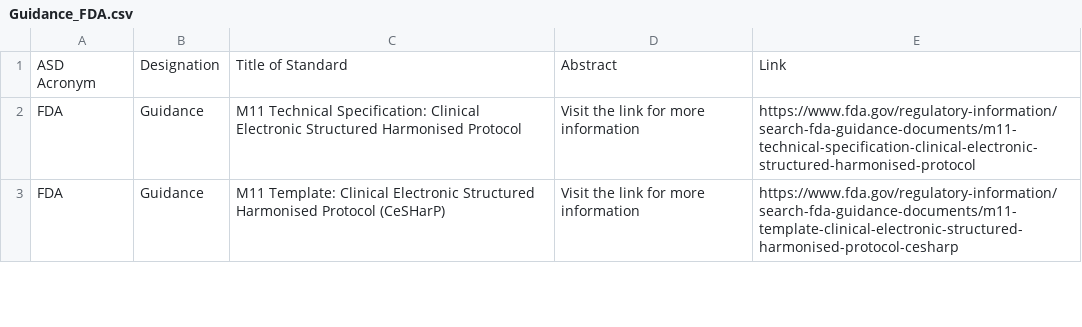
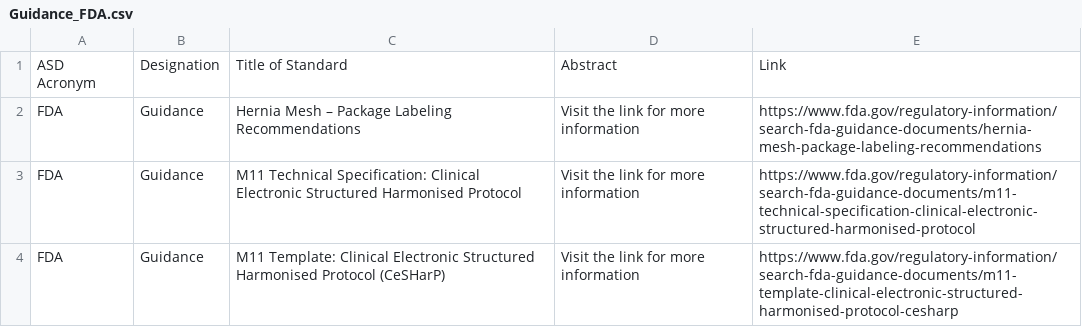
Before and after one commit to MartinCKing/Standards-Selector, a CSV file: Guidance_FDA.csv, drawn as a sheet; only a part is shown; the diff names each change by its address in the sheet, - before the commit and + after, or states it on an @@ line.

Commit message:
Update Guidance_FDA.csv

```diff
--- a/Guidance_FDA.csv
+++ b/Guidance_FDA.csv
+row 2: FDA | Guidance | Hernia Mesh – Package Labeling Recommendations | Visit the link for more information | https://www.fda.gov/regulatory-information/search-fda-guidance-documents/hernia-mesh-package-labeling-recommendations
```
